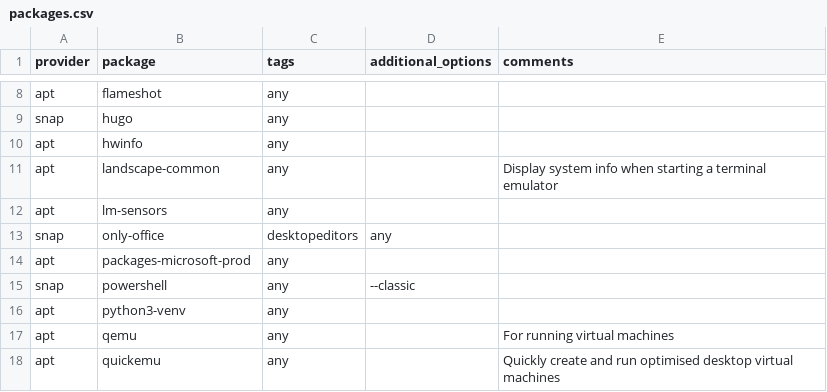
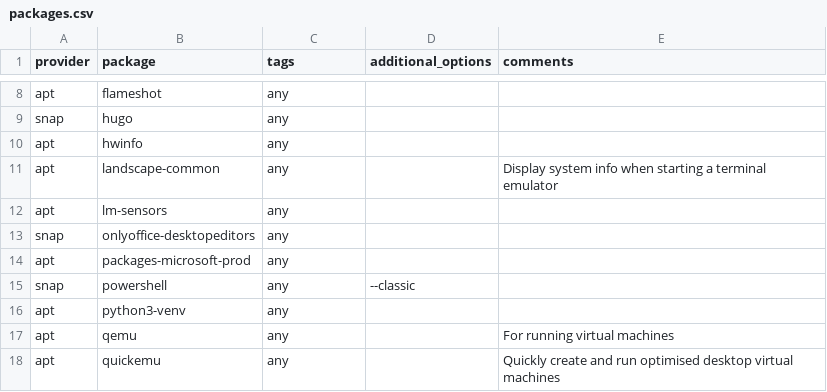
Before and after one commit to etkeys/dotfiles-local, a CSV file: packages.csv, drawn as a sheet; only a part is shown, gaps mark what is left out; removed rows and columns are numbered as before the commit, all else as after; the diff names each change by its address in the sheet, - before the commit and + after, or states it on an @@ line.

Commit message:
fix onlyoffice-desktopeditors package name

```diff
--- a/packages.csv
+++ b/packages.csv
-row 13: snap | only-office | desktopeditors | any
+row 13: snap | onlyoffice-desktopeditors | any
```
